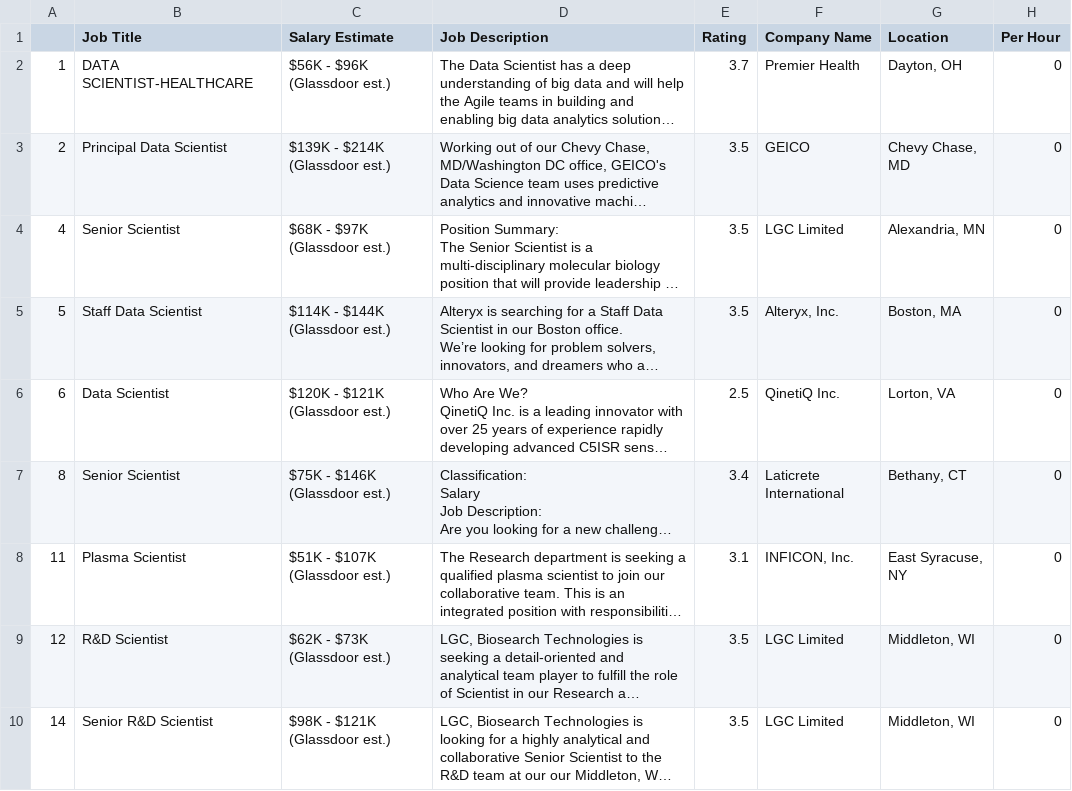
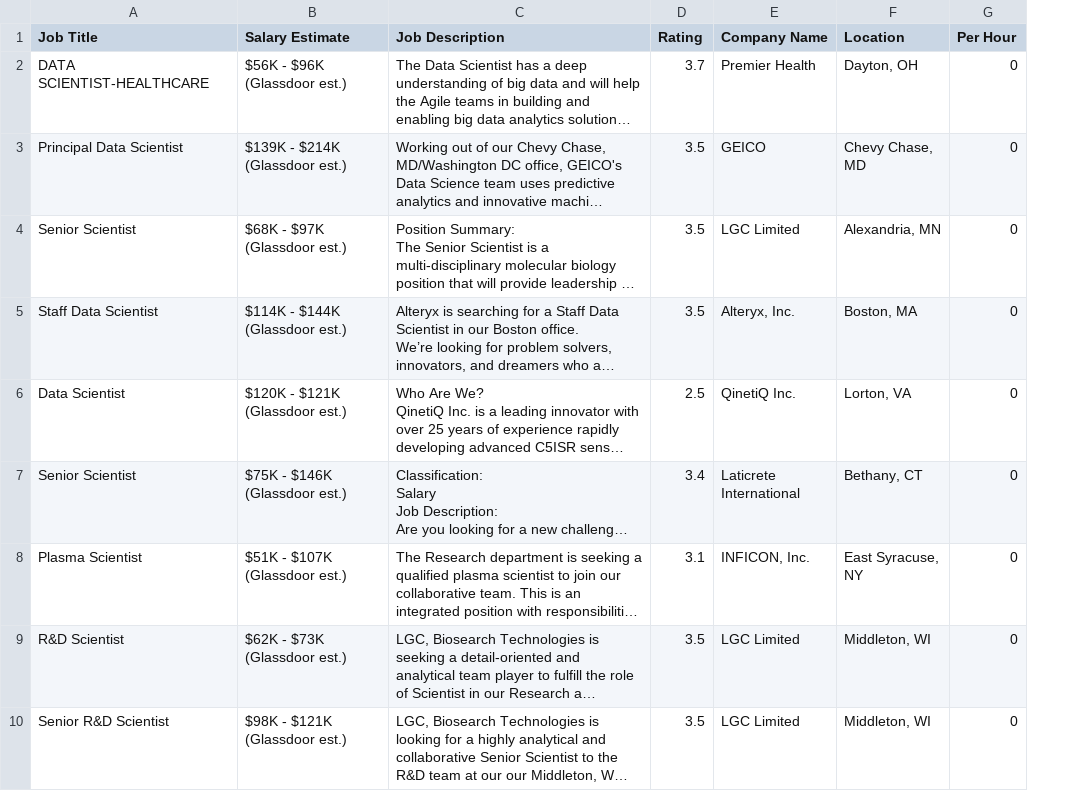
Before and after one commit to bidhyapokharel/dataScienceSalary, a CSV file: Cleaned_Data.csv, drawn as a sheet; only a part is shown; long unchanged cells end in …; the diff names each change by its address in the sheet, - before the commit and + after, or states it on an @@ line.

Commit message:
Remove the index from Cleaned data

```diff
--- a/Cleaned_Data.csv
+++ b/Cleaned_Data.csv
-column A, rows 2-10: 1 | 2 | 4 | 5 | 6 | 8 | 11 | 12 | 14
```
Also changed, not shown: 1 other file.
